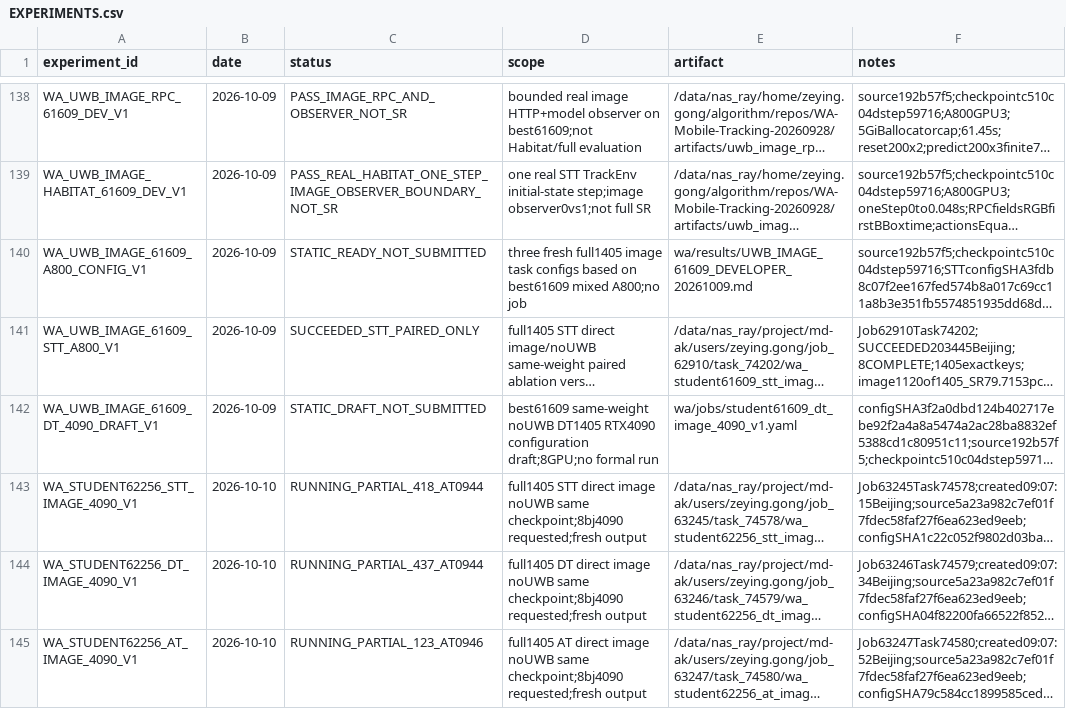
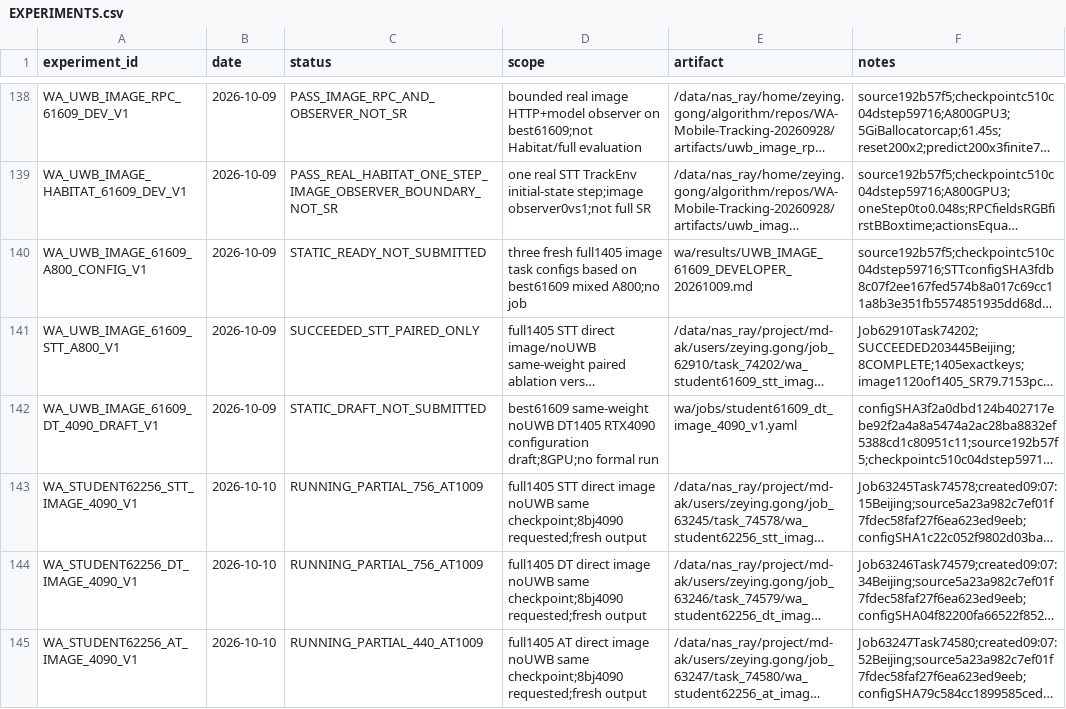
Before and after one commit to Zeying-Gong/OmTrackVLA, a CSV file: EXPERIMENTS.csv, drawn as a sheet; only a part is shown, gaps mark what is left out; long unchanged cells end in …; the diff names each change by its address in the sheet, - before the commit and + after, or states it on an @@ line.

```diff
--- a/EXPERIMENTS.csv
+++ b/EXPERIMENTS.csv
-C143 (status): RUNNING_PARTIAL_418_AT0944
+C143 (status): RUNNING_PARTIAL_756_AT1009
-C144 (status): RUNNING_PARTIAL_437_AT0944
+C144 (status): RUNNING_PARTIAL_756_AT1009
-C145 (status): RUNNING_PARTIAL_123_AT0946
+C145 (status): RUNNING_PARTIAL_440_AT1009
```
Also changed, not shown: 2 other files.
